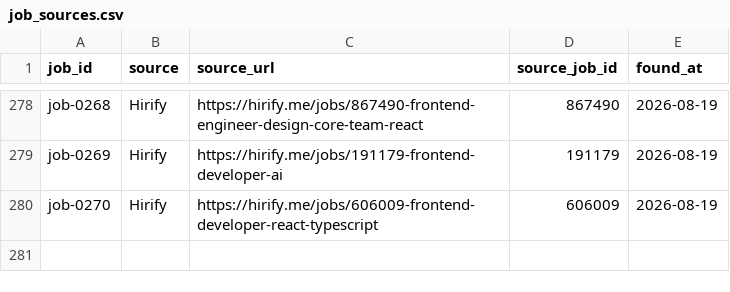
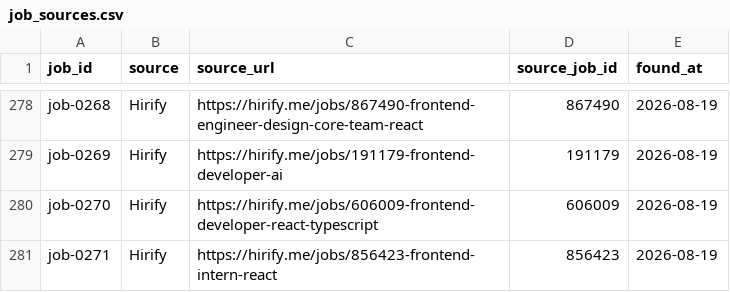
Before and after one commit to stupidkubik/job-searcher, a CSV file: data/job_sources.csv, drawn as a sheet; only a part is shown, gaps mark what is left out.

```diff
--- a/data/job_sources.csv
+++ b/data/job_sources.csv
@@ -280 +280,2 @@ job-0269,Hirify,https://hirify.me/jobs/191179-frontend-developer-ai,191179,2026-
 job-0270,Hirify,https://hirify.me/jobs/606009-frontend-developer-react-typescript,606009,2026-08-19
+job-0271,Hirify,https://hirify.me/jobs/856423-frontend-intern-react,856423,2026-08-19
```
Also changed, not shown: data/jobs.csv, 2 other files.
